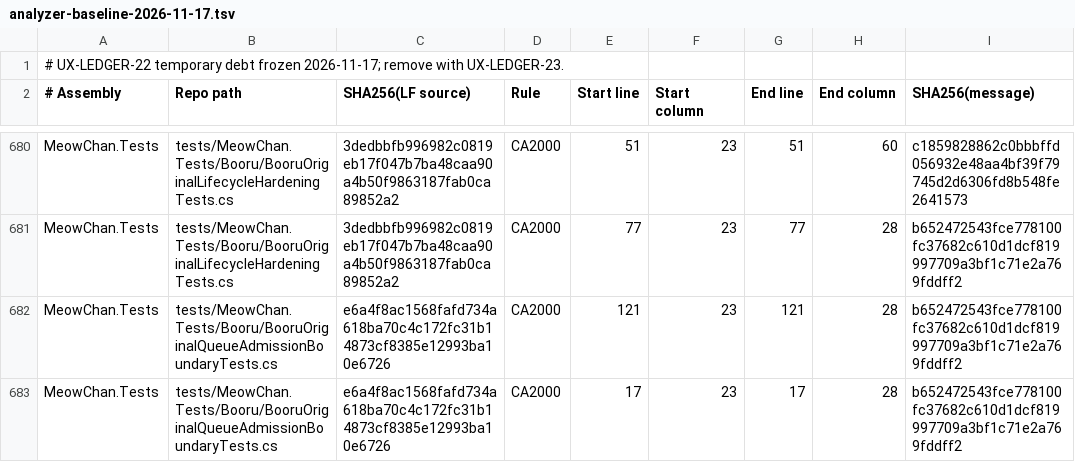
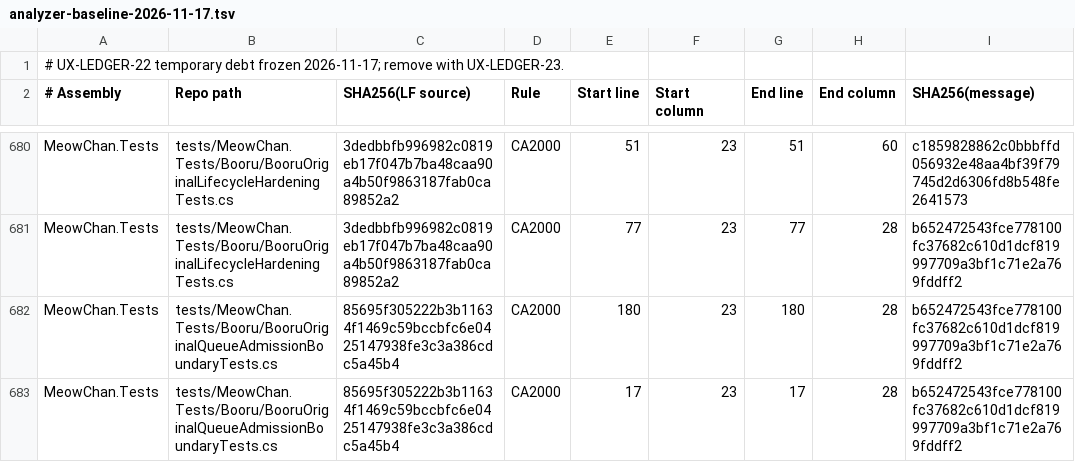
Before and after one commit to grassmann-it/MeowChan, a TSV file: build/analyzer-baseline-2026-11-17.tsv, drawn as a sheet; only a part is shown, gaps mark what is left out; the diff covers the shown part only.

```diff
--- a/build/analyzer-baseline-2026-11-17.tsv
+++ b/build/analyzer-baseline-2026-11-17.tsv
@@ -681,3 +681,3 @@ MeowChan.Tests	tests/MeowChan.Tests/Booru/BooruOriginalLifecycleHardeningTests.c
 MeowChan.Tests	tests/MeowChan.Tests/Booru/BooruOriginalLifecycleHardeningTests.cs	3dedbbfb996982c0819eb17f047b7ba48caa90a4b50f9863187fab0ca89852a2	CA2000	77	23	77	28	b652472543fce778100fc37682c610d1dcf819997709a3bf1c71e2a769fddff2
-MeowChan.Tests	tests/MeowChan.Tests/Booru/BooruOriginalQueueAdmissionBoundaryTests.cs	e6a4f8ac1568fafd734a618ba70c4c172fc31b14873cf8385e12993ba10e6726	CA2000	121	23	121	28	b652472543fce778100fc37682c610d1dcf819997709a3bf1c71e2a769fddff2
-MeowChan.Tests	tests/MeowChan.Tests/Booru/BooruOriginalQueueAdmissionBoundaryTests.cs	e6a4f8ac1568fafd734a618ba70c4c172fc31b14873cf8385e12993ba10e6726	CA2000	17	23	17	28	b652472543fce778100fc37682c610d1dcf819997709a3bf1c71e2a769fddff2
+MeowChan.Tests	tests/MeowChan.Tests/Booru/BooruOriginalQueueAdmissionBoundaryTests.cs	85695f305222b3b11634f1469c59bccbfc6e0425147938fe3c3a386cdc5a45b4	CA2000	180	23	180	28	b652472543fce778100fc37682c610d1dcf819997709a3bf1c71e2a769fddff2
+MeowChan.Tests	tests/MeowChan.Tests/Booru/BooruOriginalQueueAdmissionBoundaryTests.cs	85695f305222b3b11634f1469c59bccbfc6e0425147938fe3c3a386cdc5a45b4	CA2000	17	23	17	28	b652472543fce778100fc37682c610d1dcf819997709a3bf1c71e2a769fddff2
```
Also changed, not shown: 34 edited cells elsewhere in this file, 34 other files.
